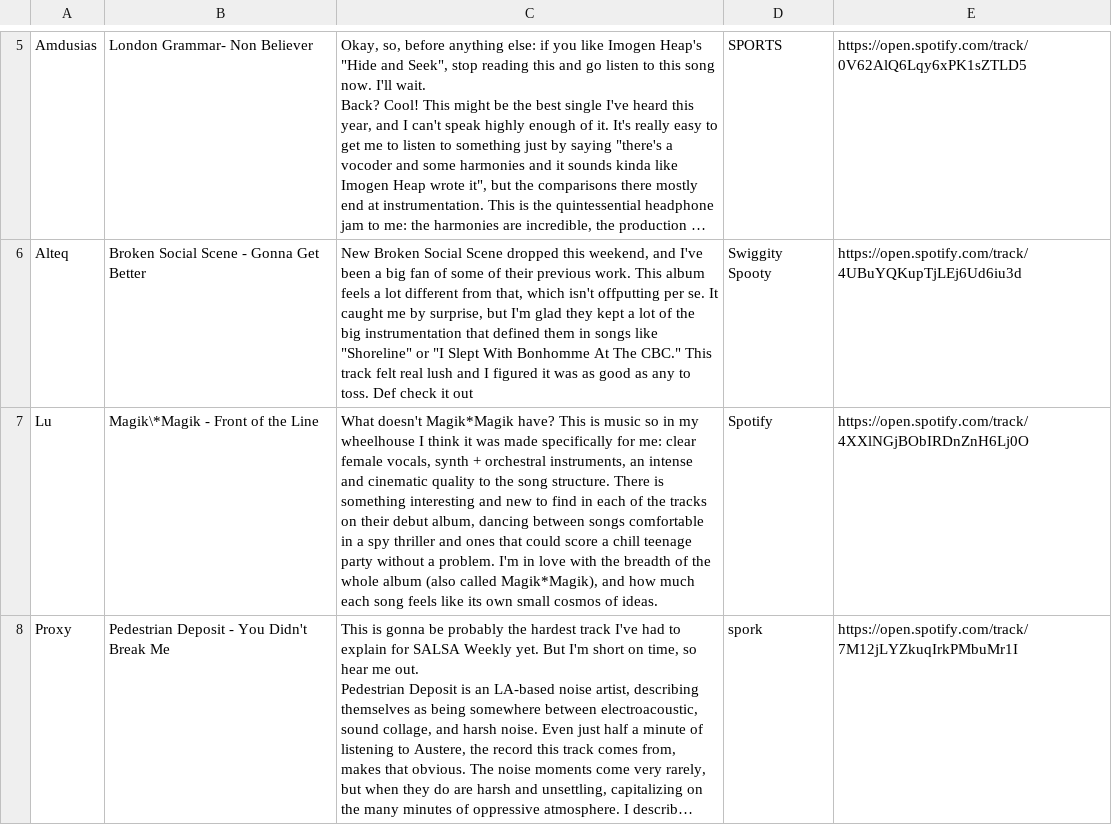
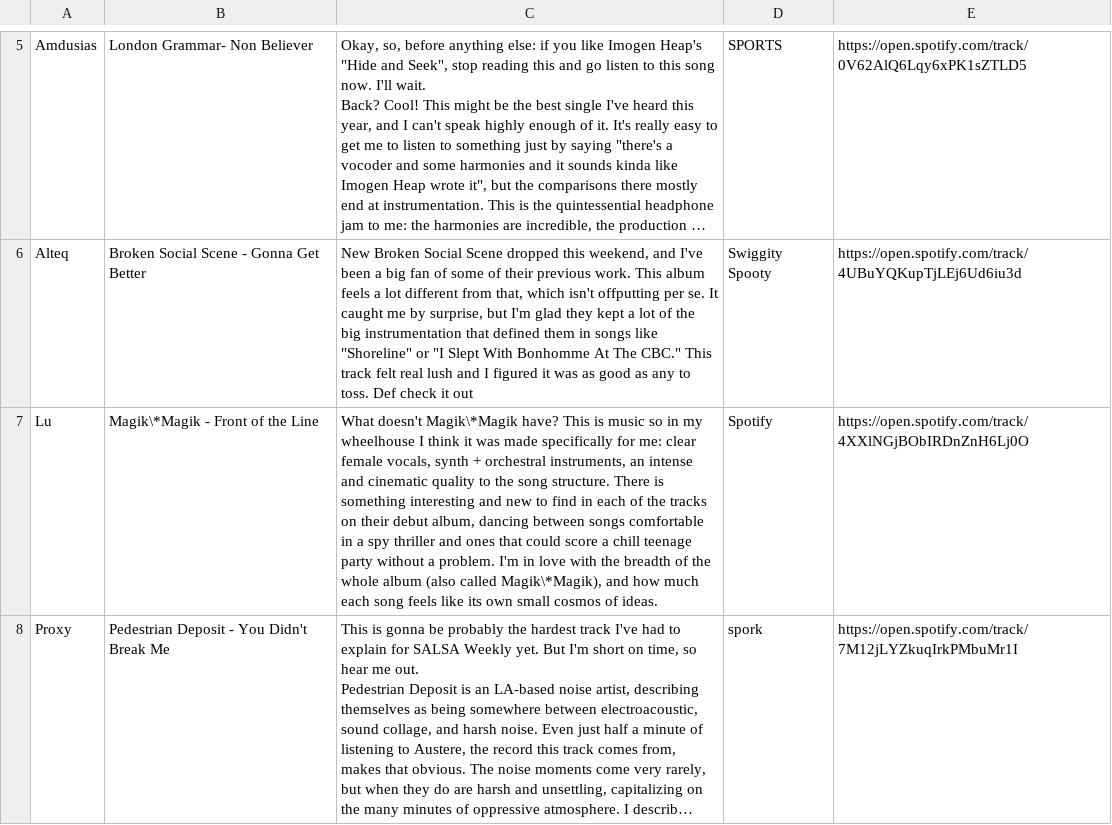
Before and after one commit to makyo/salsa, a CSV file: _data/weekly-2017-07-09.csv, drawn as a sheet; only a part is shown, gaps mark what is left out; long unchanged cells end in …; the diff names each change by its address in the sheet, - before the commit and + after, or states it on an @@ line.

Commit message:
Further asterisks!

```diff
--- a/_data/weekly-2017-07-09.csv
+++ b/_data/weekly-2017-07-09.csv
-C7: What doesn't Magik*Magik have? This is music so in my wheelhouse I think it was made specifically for me: clear female vocals, synth + orchestral instruments, an intense and cinematic quality to the song structure. There is something interesting and new to find in each of the tracks on their debut album, dancing between songs comfortable in a spy thriller and ones that could score a chill teenage party without a problem. I'm in love with the breadth of the whole album (also called Magik*Magik), and how…
+C7: What doesn't Magik\*Magik have? This is music so in my wheelhouse I think it was made specifically for me: clear female vocals, synth + orchestral instruments, an intense and cinematic quality to the song structure. There is something interesting and new to find in each of the tracks on their debut album, dancing between songs comfortable in a spy thriller and ones that could score a chill teenage party without a problem. I'm in love with the breadth of the whole album (also called Magik\*Magik), and how…
```
